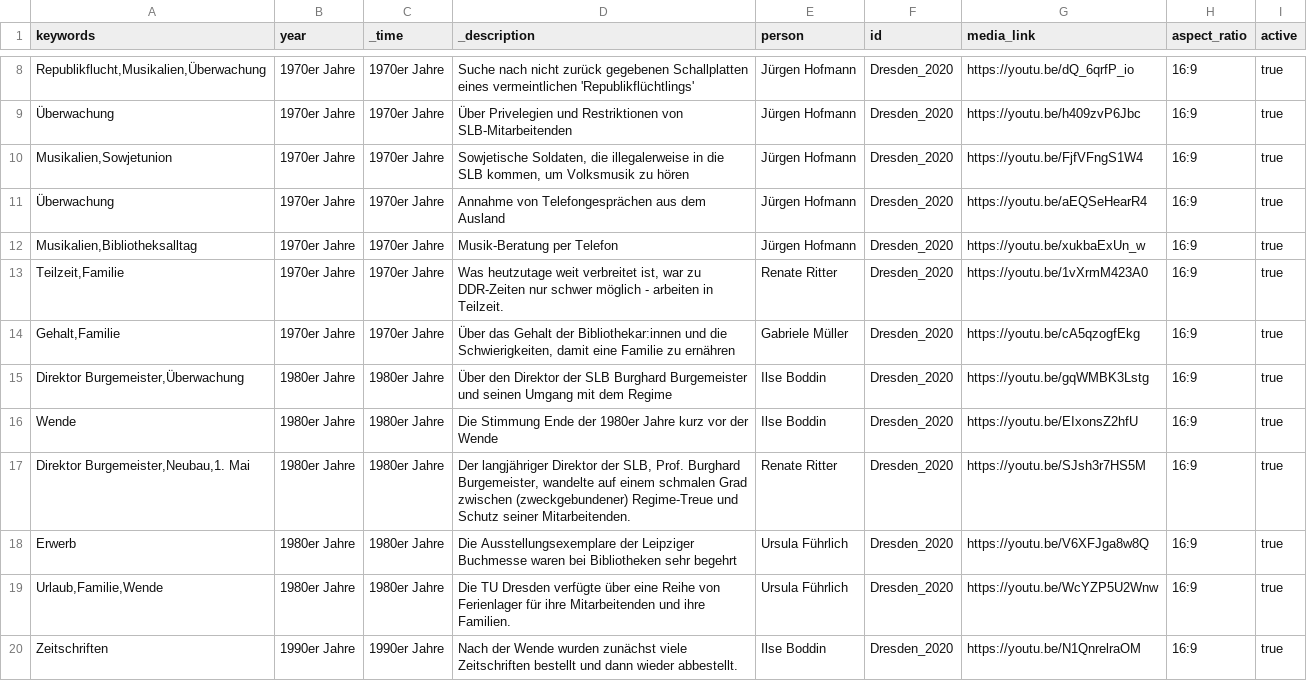
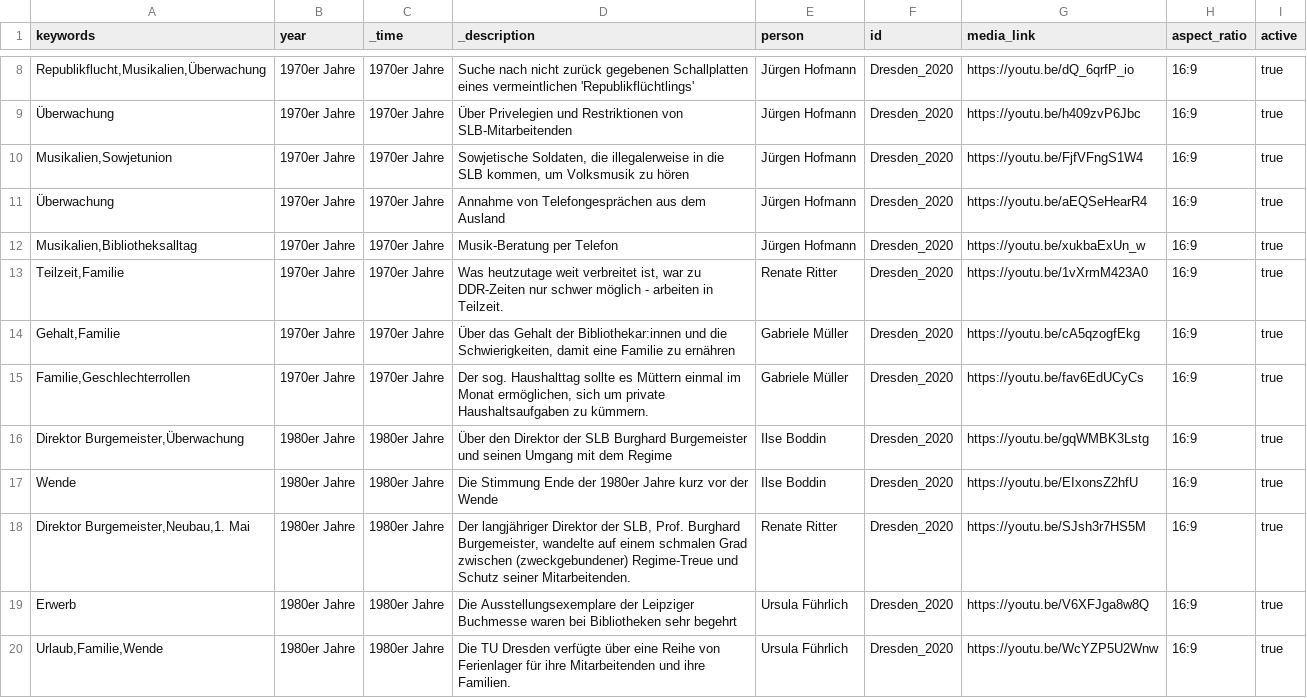
Before and after one commit to robertcornelisschuppe/Erinnerungen-an-die-SLB, a CSV file: data.csv, drawn as a sheet; only a part is shown, gaps mark what is left out; the shorter side is filled out with more unchanged rows; the diff names each change by its address in the sheet, - before the commit and + after, or states it on an @@ line.

Commit message:
Update data.csv

```diff
--- a/data.csv
+++ b/data.csv
+row 15: Familie,Geschlechterrollen | 1970er Jahre | 1970er Jahre | Der sog. Haushalttag sollte es Müttern einmal im Monat ermöglichen, sich um private Haushaltsaufgaben zu kümmern. | Gabriele Müller | Dresden_2020 | https://youtu.be/fav6EdUCyCs | 16:9 | true
```
